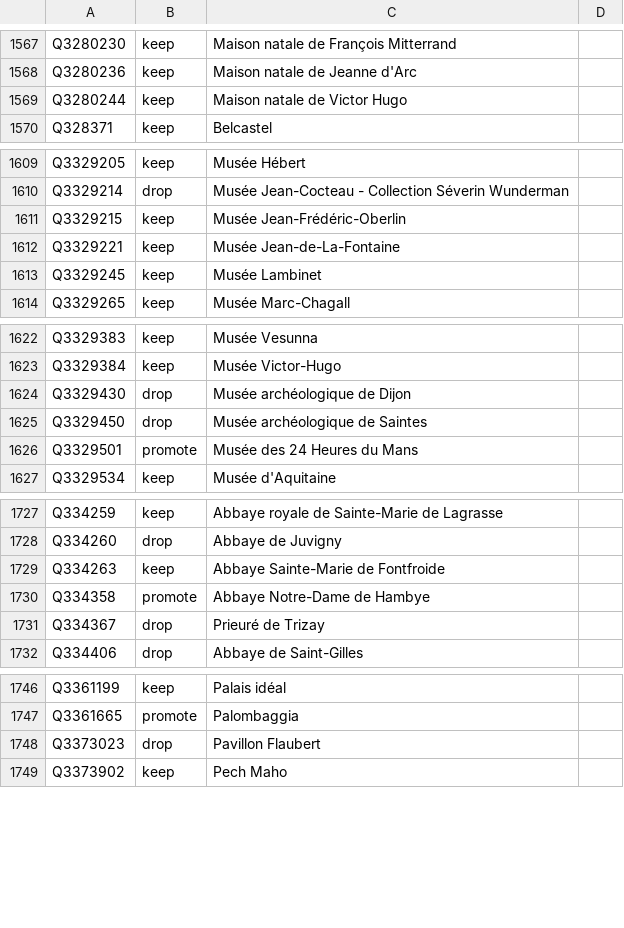
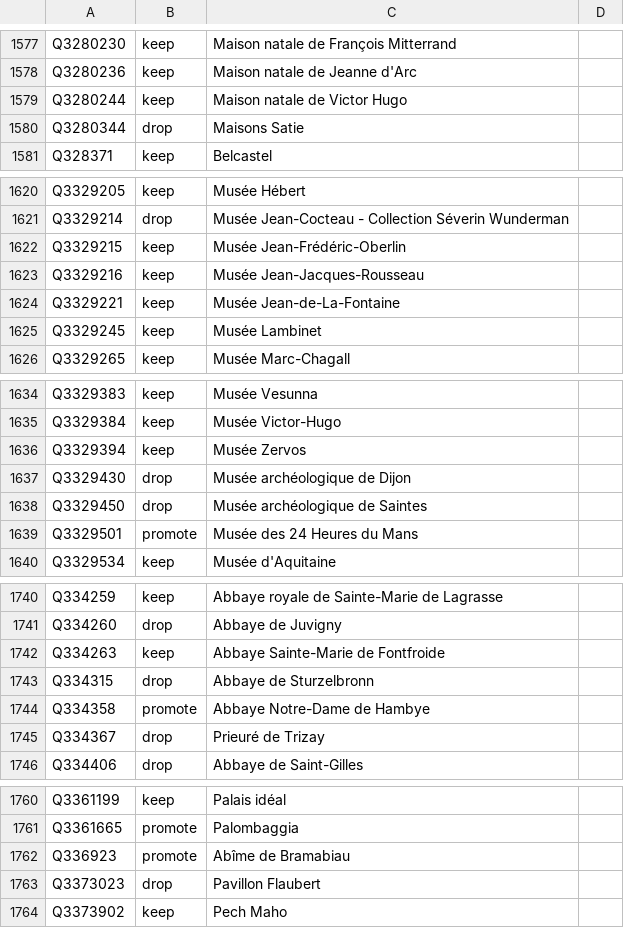
Before and after one commit to alexnr10/roam, a CSV file: pipeline/data/manual/decisions.csv, drawn as a sheet; only a part is shown, gaps mark what is left out; the diff covers the shown part only.

```diff
--- a/pipeline/data/manual/decisions.csv
+++ b/pipeline/data/manual/decisions.csv
@@ -1569,2 +1579,3 @@ Q3280236,keep,Maison natale de Jeanne d'Arc,
 Q3280244,keep,Maison natale de Victor Hugo,
+Q3280344,drop,Maisons Satie,
 Q328371,keep,Belcastel,
@@ -1611,2 +1622,3 @@ Q3329214,drop,Musée Jean-Cocteau - Collection Séverin Wunderman,
 Q3329215,keep,Musée Jean-Frédéric-Oberlin,
+Q3329216,keep,Musée Jean-Jacques-Rousseau,
 Q3329221,keep,Musée Jean-de-La-Fontaine,
@@ -1623,2 +1635,3 @@ Q3329383,keep,Musée Vesunna,
 Q3329384,keep,Musée Victor-Hugo,
+Q3329394,keep,Musée Zervos,
 Q3329430,drop,Musée archéologique de Dijon,
@@ -1729,2 +1742,3 @@ Q334260,drop,Abbaye de Juvigny,
 Q334263,keep,Abbaye Sainte-Marie de Fontfroide,
+Q334315,drop,Abbaye de Sturzelbronn,
 Q334358,promote,Abbaye Notre-Dame de Hambye,
@@ -1747,2 +1761,3 @@ Q3361199,keep,Palais idéal,
 Q3361665,promote,Palombaggia,
+Q336923,promote,Abîme de Bramabiau,
 Q3373023,drop,Pavillon Flaubert,
```
Also changed, not shown: 17 added rows elsewhere in this file.
